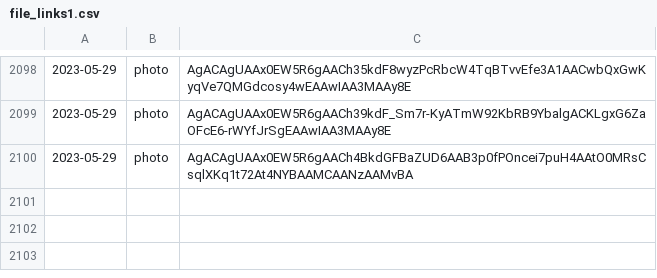
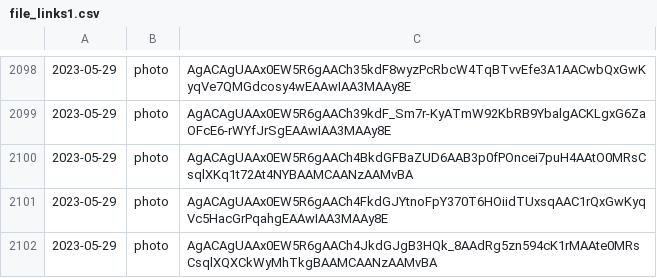
Before and after one commit to lahirunirmalx/csvdump, a CSV file: file_links1.csv, drawn as a sheet; only a part is shown, gaps mark what is left out; the diff names each change by its address in the sheet, - before the commit and + after, or states it on an @@ line.

Commit message:
adding changes 2023-05-29 13:59:27 2

```diff
--- a/file_links1.csv
+++ b/file_links1.csv
+row 2101: 2023-05-29 | photo | AgACAgUAAx0EW5R6gAACh4FkdGJYtnoFpY370T6HOiidTUxsqAAC1rQxGwKyqVc5HacGrPqahgEAAwIAA3MAAy8E
+row 2102: 2023-05-29 | photo | AgACAgUAAx0EW5R6gAACh4JkdGJgB3HQk_8AAdRg5zn594cK1rMAAte0MRsCsqlXQXCkWyMhTkgBAAMCAANzAAMvBA
```
